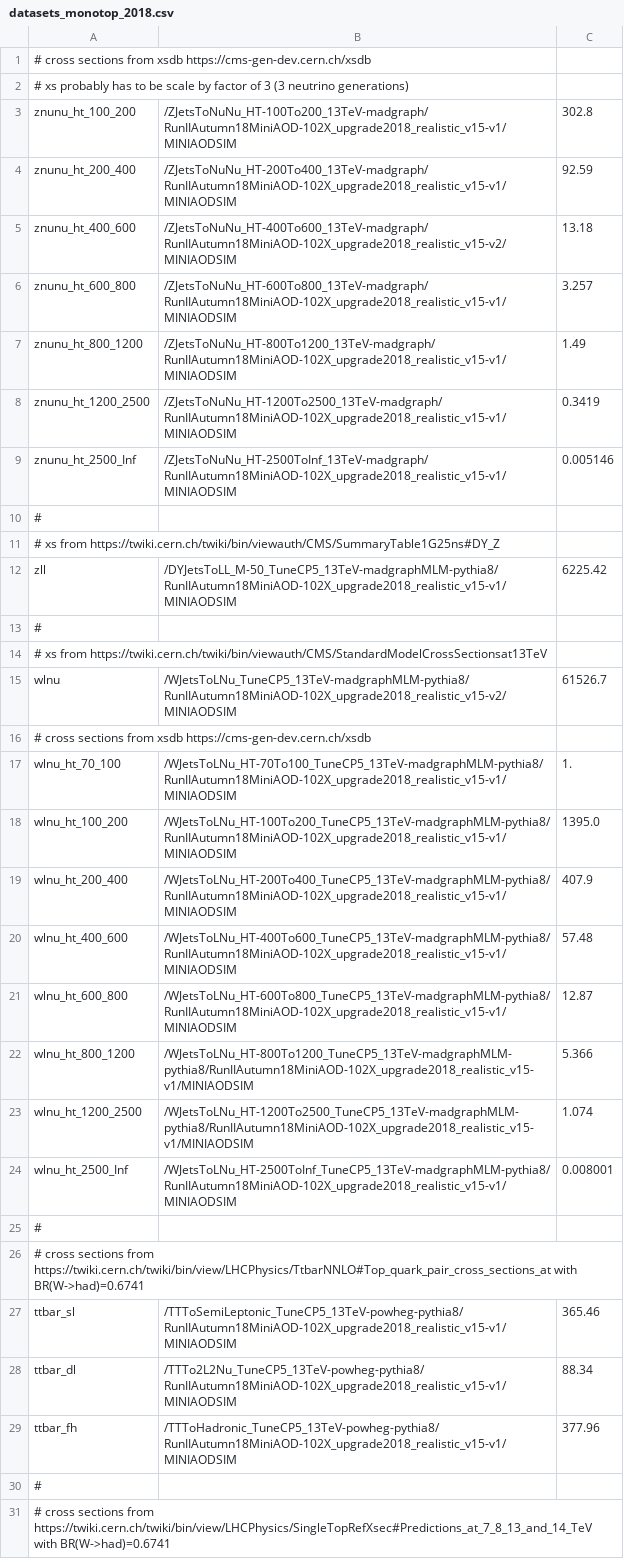
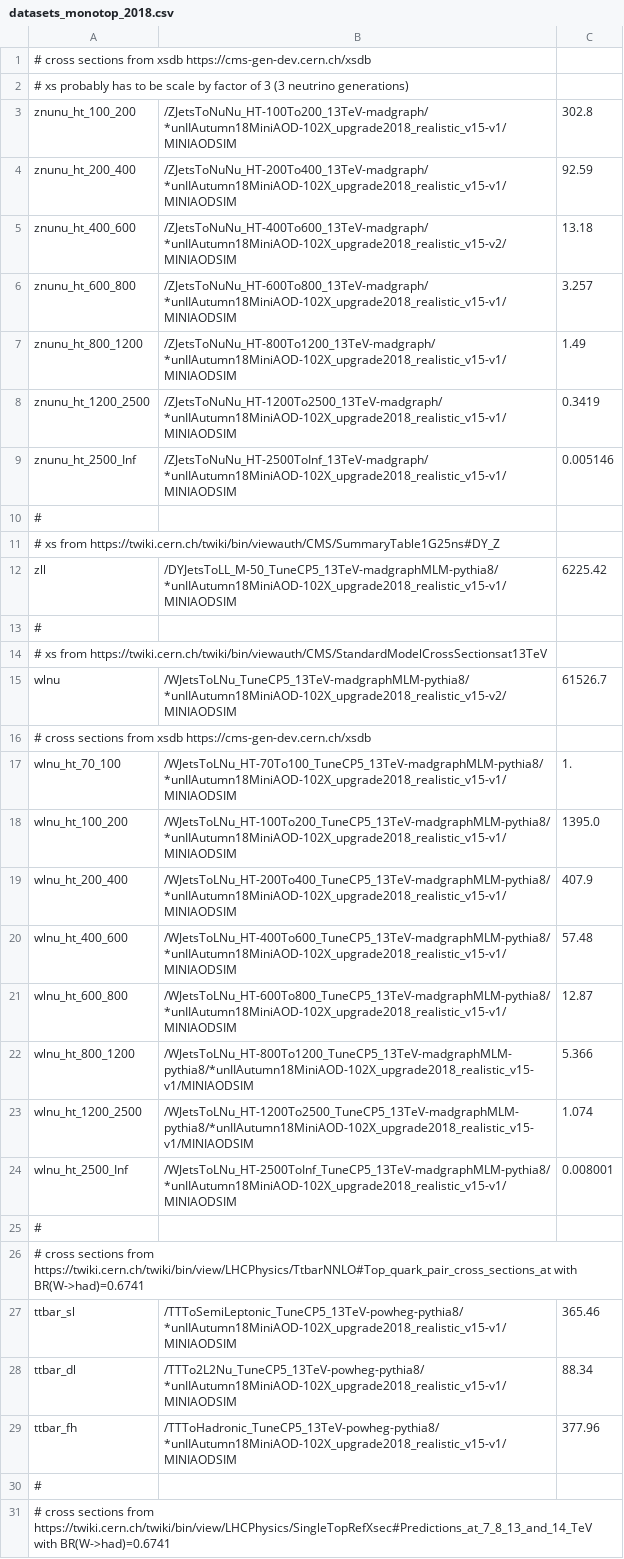
Before and after one commit to kit-cn-cms/BoostedAnalyzer_runscripts_NAF, a CSV file: datasets_monotop_2018.csv, drawn as a sheet; only a part is shown; the diff covers the shown part only; the diff names each change by its address in the sheet, - before the commit and + after, or states it on an @@ line.

Commit message:
include wildcard in datasetname to not confuse csv_creator ...

```diff
--- a/datasets_monotop_2018.csv
+++ b/datasets_monotop_2018.csv
-B3: /ZJetsToNuNu_HT-100To200_13TeV-madgraph/RunIIAutumn18MiniAOD-102X_upgrade2018_realistic_v15-v1/MINIAODSIM
+B3: /ZJetsToNuNu_HT-100To200_13TeV-madgraph/*unIIAutumn18MiniAOD-102X_upgrade2018_realistic_v15-v1/MINIAODSIM
-B4: /ZJetsToNuNu_HT-200To400_13TeV-madgraph/RunIIAutumn18MiniAOD-102X_upgrade2018_realistic_v15-v1/MINIAODSIM
+B4: /ZJetsToNuNu_HT-200To400_13TeV-madgraph/*unIIAutumn18MiniAOD-102X_upgrade2018_realistic_v15-v1/MINIAODSIM
-B5: /ZJetsToNuNu_HT-400To600_13TeV-madgraph/RunIIAutumn18MiniAOD-102X_upgrade2018_realistic_v15-v2/MINIAODSIM
+B5: /ZJetsToNuNu_HT-400To600_13TeV-madgraph/*unIIAutumn18MiniAOD-102X_upgrade2018_realistic_v15-v2/MINIAODSIM
-B6: /ZJetsToNuNu_HT-600To800_13TeV-madgraph/RunIIAutumn18MiniAOD-102X_upgrade2018_realistic_v15-v1/MINIAODSIM
+B6: /ZJetsToNuNu_HT-600To800_13TeV-madgraph/*unIIAutumn18MiniAOD-102X_upgrade2018_realistic_v15-v1/MINIAODSIM
-B7: /ZJetsToNuNu_HT-800To1200_13TeV-madgraph/RunIIAutumn18MiniAOD-102X_upgrade2018_realistic_v15-v1/MINIAODSIM
+B7: /ZJetsToNuNu_HT-800To1200_13TeV-madgraph/*unIIAutumn18MiniAOD-102X_upgrade2018_realistic_v15-v1/MINIAODSIM
-B8: /ZJetsToNuNu_HT-1200To2500_13TeV-madgraph/RunIIAutumn18MiniAOD-102X_upgrade2018_realistic_v15-v1/MINIAODSIM
+B8: /ZJetsToNuNu_HT-1200To2500_13TeV-madgraph/*unIIAutumn18MiniAOD-102X_upgrade2018_realistic_v15-v1/MINIAODSIM
-B9: /ZJetsToNuNu_HT-2500ToInf_13TeV-madgraph/RunIIAutumn18MiniAOD-102X_upgrade2018_realistic_v15-v1/MINIAODSIM
+B9: /ZJetsToNuNu_HT-2500ToInf_13TeV-madgraph/*unIIAutumn18MiniAOD-102X_upgrade2018_realistic_v15-v1/MINIAODSIM
-B12: /DYJetsToLL_M-50_TuneCP5_13TeV-madgraphMLM-pythia8/RunIIAutumn18MiniAOD-102X_upgrade2018_realistic_v15-v1/MINIAODSIM
+B12: /DYJetsToLL_M-50_TuneCP5_13TeV-madgraphMLM-pythia8/*unIIAutumn18MiniAOD-102X_upgrade2018_realistic_v15-v1/MINIAODSIM
-B15: /WJetsToLNu_TuneCP5_13TeV-madgraphMLM-pythia8/RunIIAutumn18MiniAOD-102X_upgrade2018_realistic_v15-v2/MINIAODSIM
+B15: /WJetsToLNu_TuneCP5_13TeV-madgraphMLM-pythia8/*unIIAutumn18MiniAOD-102X_upgrade2018_realistic_v15-v2/MINIAODSIM
-B17: /WJetsToLNu_HT-70To100_TuneCP5_13TeV-madgraphMLM-pythia8/RunIIAutumn18MiniAOD-102X_upgrade2018_realistic_v15-v1/MINIAODSIM
+B17: /WJetsToLNu_HT-70To100_TuneCP5_13TeV-madgraphMLM-pythia8/*unIIAutumn18MiniAOD-102X_upgrade2018_realistic_v15-v1/MINIAODSIM
-B18: /WJetsToLNu_HT-100To200_TuneCP5_13TeV-madgraphMLM-pythia8/RunIIAutumn18MiniAOD-102X_upgrade2018_realistic_v15-v1/MINIAODSIM
+B18: /WJetsToLNu_HT-100To200_TuneCP5_13TeV-madgraphMLM-pythia8/*unIIAutumn18MiniAOD-102X_upgrade2018_realistic_v15-v1/MINIAODSIM
-B19: /WJetsToLNu_HT-200To400_TuneCP5_13TeV-madgraphMLM-pythia8/RunIIAutumn18MiniAOD-102X_upgrade2018_realistic_v15-v1/MINIAODSIM
+B19: /WJetsToLNu_HT-200To400_TuneCP5_13TeV-madgraphMLM-pythia8/*unIIAutumn18MiniAOD-102X_upgrade2018_realistic_v15-v1/MINIAODSIM
-B20: /WJetsToLNu_HT-400To600_TuneCP5_13TeV-madgraphMLM-pythia8/RunIIAutumn18MiniAOD-102X_upgrade2018_realistic_v15-v1/MINIAODSIM
+B20: /WJetsToLNu_HT-400To600_TuneCP5_13TeV-madgraphMLM-pythia8/*unIIAutumn18MiniAOD-102X_upgrade2018_realistic_v15-v1/MINIAODSIM
-B21: /WJetsToLNu_HT-600To800_TuneCP5_13TeV-madgraphMLM-pythia8/RunIIAutumn18MiniAOD-102X_upgrade2018_realistic_v15-v1/MINIAODSIM
+B21: /WJetsToLNu_HT-600To800_TuneCP5_13TeV-madgraphMLM-pythia8/*unIIAutumn18MiniAOD-102X_upgrade2018_realistic_v15-v1/MINIAODSIM
-B22: /WJetsToLNu_HT-800To1200_TuneCP5_13TeV-madgraphMLM-pythia8/RunIIAutumn18MiniAOD-102X_upgrade2018_realistic_v15-v1/MINIAODSIM
+B22: /WJetsToLNu_HT-800To1200_TuneCP5_13TeV-madgraphMLM-pythia8/*unIIAutumn18MiniAOD-102X_upgrade2018_realistic_v15-v1/MINIAODSIM
-B23: /WJetsToLNu_HT-1200To2500_TuneCP5_13TeV-madgraphMLM-pythia8/RunIIAutumn18MiniAOD-102X_upgrade2018_realistic_v15-v1/MINIAODSIM
+B23: /WJetsToLNu_HT-1200To2500_TuneCP5_13TeV-madgraphMLM-pythia8/*unIIAutumn18MiniAOD-102X_upgrade2018_realistic_v15-v1/MINIAODSIM
-B24: /WJetsToLNu_HT-2500ToInf_TuneCP5_13TeV-madgraphMLM-pythia8/RunIIAutumn18MiniAOD-102X_upgrade2018_realistic_v15-v1/MINIAODSIM
+B24: /WJetsToLNu_HT-2500ToInf_TuneCP5_13TeV-madgraphMLM-pythia8/*unIIAutumn18MiniAOD-102X_upgrade2018_realistic_v15-v1/MINIAODSIM
-B27: /TTToSemiLeptonic_TuneCP5_13TeV-powheg-pythia8/RunIIAutumn18MiniAOD-102X_upgrade2018_realistic_v15-v1/MINIAODSIM
+B27: /TTToSemiLeptonic_TuneCP5_13TeV-powheg-pythia8/*unIIAutumn18MiniAOD-102X_upgrade2018_realistic_v15-v1/MINIAODSIM
-B28: /TTTo2L2Nu_TuneCP5_13TeV-powheg-pythia8/RunIIAutumn18MiniAOD-102X_upgrade2018_realistic_v15-v1/MINIAODSIM
+B28: /TTTo2L2Nu_TuneCP5_13TeV-powheg-pythia8/*unIIAutumn18MiniAOD-102X_upgrade2018_realistic_v15-v1/MINIAODSIM
-B29: /TTToHadronic_TuneCP5_13TeV-powheg-pythia8/RunIIAutumn18MiniAOD-102X_upgrade2018_realistic_v15-v1/MINIAODSIM
+B29: /TTToHadronic_TuneCP5_13TeV-powheg-pythia8/*unIIAutumn18MiniAOD-102X_upgrade2018_realistic_v15-v1/MINIAODSIM
```
Also changed, not shown: 18 edited cells elsewhere in this file.
